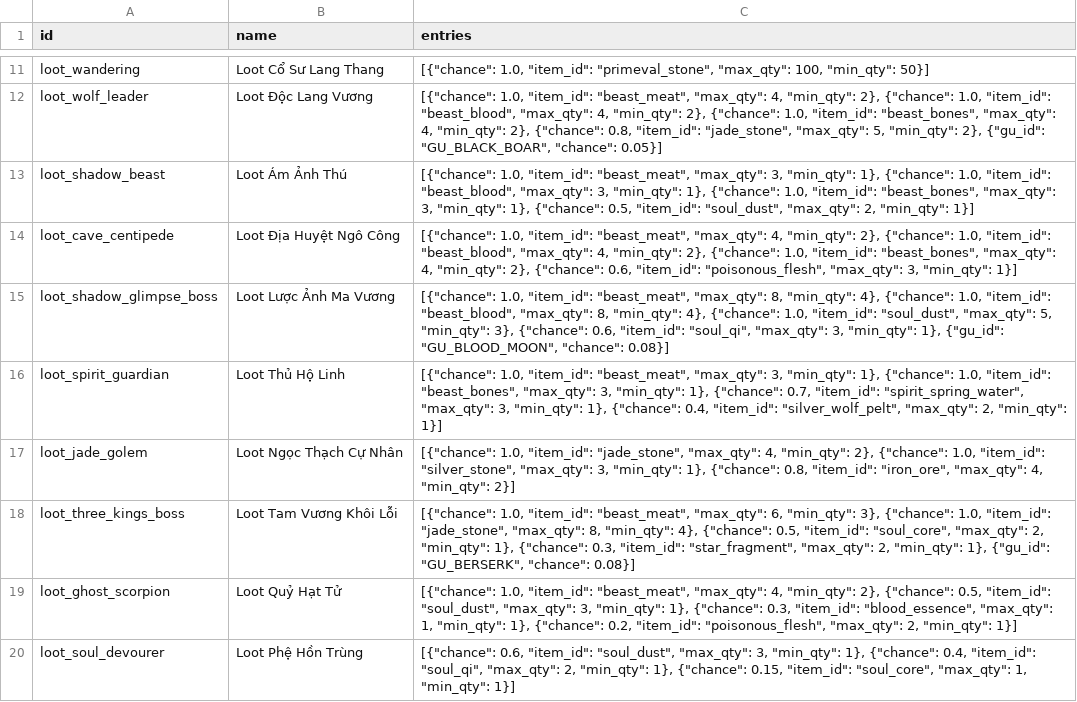
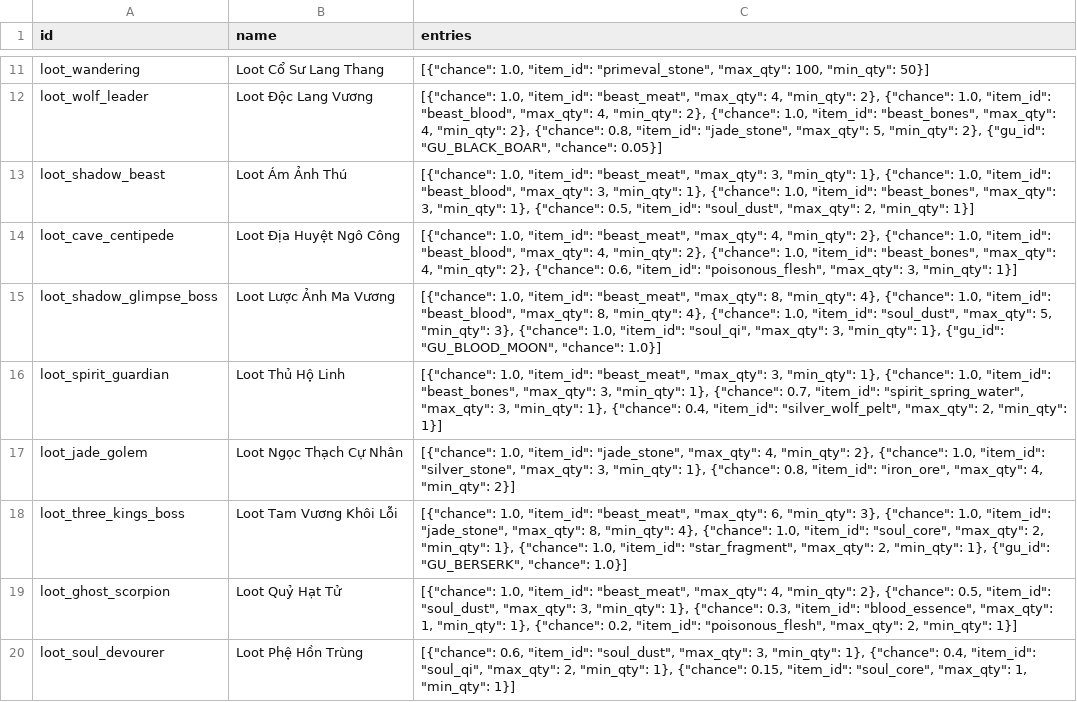
Before and after one commit to VipPro67/GuWorld, a CSV file: backend/cmd/server/data/LootTable.csv, drawn as a sheet; only a part is shown, gaps mark what is left out; the diff covers the shown part only.

Commit message:
feat: update loot table with new boss and monster entries

```diff
--- a/backend/cmd/server/data/LootTable.csv
+++ b/backend/cmd/server/data/LootTable.csv
@@ -14,6 +14,6 @@ loot_shadow_beast,Loot Ám Ảnh Thú,"[{""chance"": 1.0, ""item_id"": ""beast_m
 loot_cave_centipede,Loot Địa Huyệt Ngô Công,"[{""chance"": 1.0, ""item_id"": ""beast_meat"", ""max_qty"": 4, ""min_qty"": 2}, {""chance"": 1.0, ""item_id"": ""beast_blood"", ""max_qty"": 4, ""min_qty"": 2}, {""chance"": 1.0, ""item_id"": ""beast_bones"", ""max_qty"": 4, ""min_qty"": 2}, {""chance"": 0.6, ""item_id"": ""poisonous_flesh"", ""max_qty"": 3, ""min_qty"": 1}]"
-loot_shadow_glimpse_boss,Loot Lược Ảnh Ma Vương,"[{""chance"": 1.0, ""item_id"": ""beast_meat"", ""max_qty"": 8, ""min_qty"": 4}, {""chance"": 1.0, ""item_id"": ""beast_blood"", ""max_qty"": 8, ""min_qty"": 4}, {""chance"": 1.0, ""item_id"": ""soul_dust"", ""max_qty"": 5, ""min_qty"": 3}, {""chance"": 0.6, ""item_id"": ""soul_qi"", ""max_qty"": 3, ""min_qty"": 1}, {""gu_id"": ""GU_BLOOD_MOON"", ""chance"": 0.08}]"
+loot_shadow_glimpse_boss,Loot Lược Ảnh Ma Vương,"[{""chance"": 1.0, ""item_id"": ""beast_meat"", ""max_qty"": 8, ""min_qty"": 4}, {""chance"": 1.0, ""item_id"": ""beast_blood"", ""max_qty"": 8, ""min_qty"": 4}, {""chance"": 1.0, ""item_id"": ""soul_dust"", ""max_qty"": 5, ""min_qty"": 3}, {""chance"": 1.0, ""item_id"": ""soul_qi"", ""max_qty"": 3, ""min_qty"": 1}, {""gu_id"": ""GU_BLOOD_MOON"", ""chance"": 1.0}]"
 loot_spirit_guardian,Loot Thủ Hộ Linh,"[{""chance"": 1.0, ""item_id"": ""beast_meat"", ""max_qty"": 3, ""min_qty"": 1}, {""chance"": 1.0, ""item_id"": ""beast_bones"", ""max_qty"": 3, ""min_qty"": 1}, {""chance"": 0.7, ""item_id"": ""spirit_spring_water"", ""max_qty"": 3, ""min_qty"": 1}, {""chance"": 0.4, ""item_id"": ""silver_wolf_pelt"", ""max_qty"": 2, ""min_qty"": 1}]"
 loot_jade_golem,Loot Ngọc Thạch Cự Nhân,"[{""chance"": 1.0, ""item_id"": ""jade_stone"", ""max_qty"": 4, ""min_qty"": 2}, {""chance"": 1.0, ""item_id"": ""silver_stone"", ""max_qty"": 3, ""min_qty"": 1}, {""chance"": 0.8, ""item_id"": ""iron_ore"", ""max_qty"": 4, ""min_qty"": 2}]"
-loot_three_kings_boss,Loot Tam Vương Khôi Lỗi,"[{""chance"": 1.0, ""item_id"": ""beast_meat"", ""max_qty"": 6, ""min_qty"": 3}, {""chance"": 1.0, ""item_id"": ""jade_stone"", ""max_qty"": 8, ""min_qty"": 4}, {""chance"": 0.5, ""item_id"": ""soul_core"", ""max_qty"": 2, ""min_qty"": 1}, {""chance"": 0.3, ""item_id"": ""star_fragment"", ""max_qty"": 2, ""min_qty"": 1}, {""gu_id"": ""GU_BERSERK"", ""chance"": 0.08}]"
+loot_three_kings_boss,Loot Tam Vương Khôi Lỗi,"[{""chance"": 1.0, ""item_id"": ""beast_meat"", ""max_qty"": 6, ""min_qty"": 3}, {""chance"": 1.0, ""item_id"": ""jade_stone"", ""max_qty"": 8, ""min_qty"": 4}, {""chance"": 1.0, ""item_id"": ""soul_core"", ""max_qty"": 2, ""min_qty"": 1}, {""chance"": 1.0, ""item_id"": ""star_fragment"", ""max_qty"": 2, ""min_qty"": 1}, {""gu_id"": ""GU_BERSERK"", ""chance"": 1.0}]"
 loot_ghost_scorpion,Loot Quỷ Hạt Tử,"[{""chance"": 1.0, ""item_id"": ""beast_meat"", ""max_qty"": 4, ""min_qty"": 2}, {""chance"": 0.5, ""item_id"": ""soul_dust"", ""max_qty"": 3, ""min_qty"": 1}, {""chance"": 0.3, ""item_id"": ""blood_essence"", ""max_qty"": 1, ""min_qty"": 1}, {""chance"": 0.2, ""item_id"": ""poisonous_flesh"", ""max_qty"": 2, ""min_qty"": 1}]"
```
Also changed, not shown: 4 edited cells elsewhere in this file.
